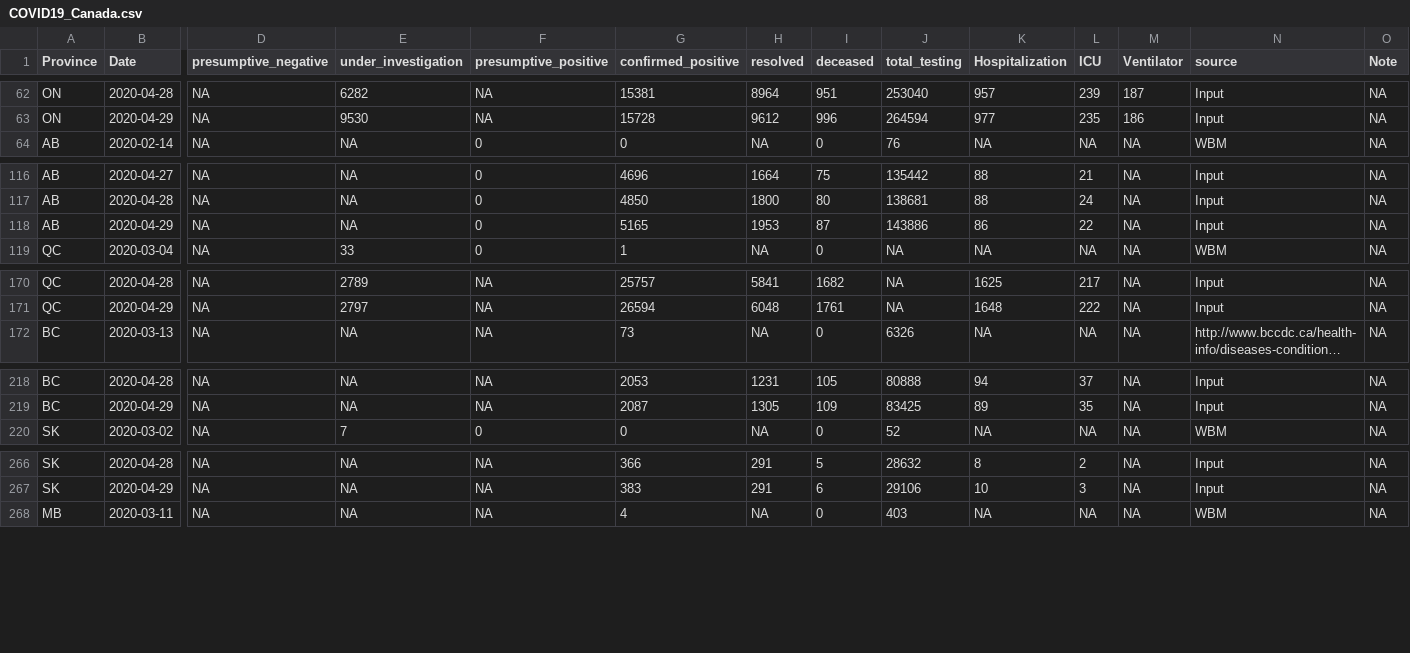
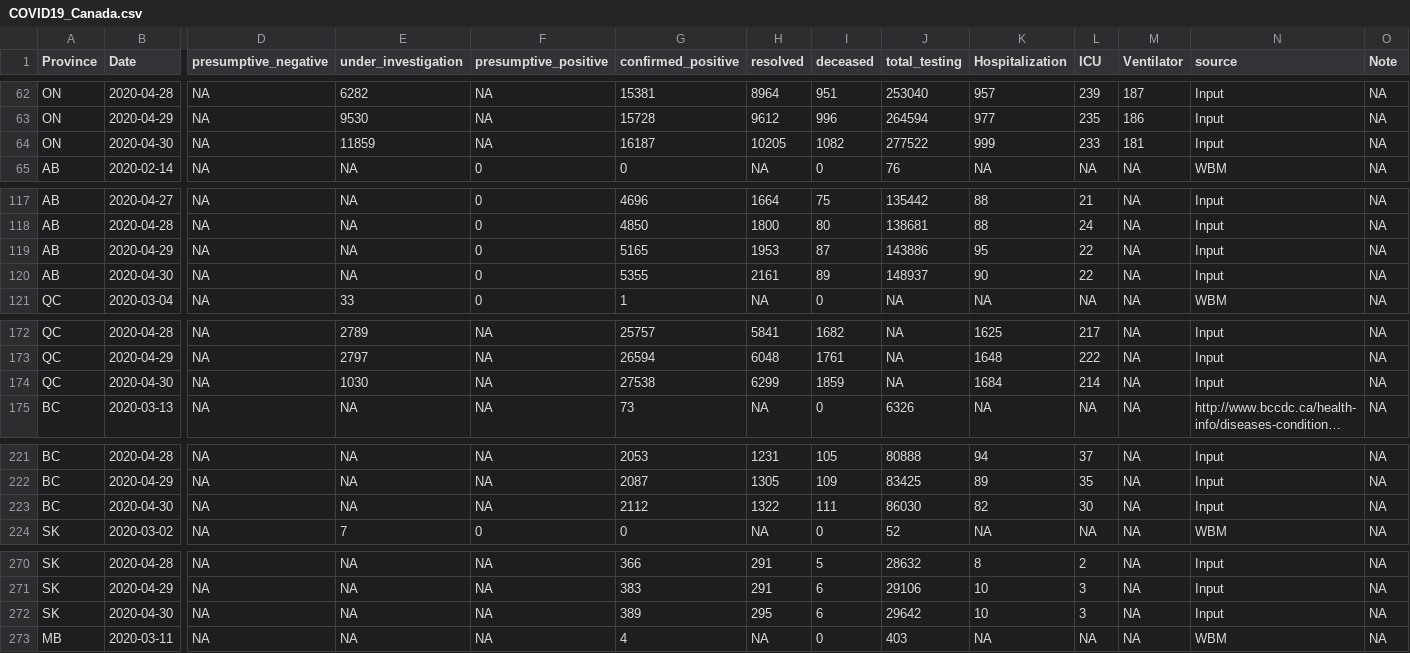
Before and after one commit to wzmli/COVID19-Canada, a CSV file: COVID19_Canada.csv, drawn as a sheet; only a part is shown, gaps mark what is left out; long unchanged cells end in …; addresses are those after the commit; rows hold the shown columns only; the diff covers the shown part only; the diff names each change by its address in the sheet, - before the commit and + after, or states it on an @@ line.

```diff
--- a/COVID19_Canada.csv
+++ b/COVID19_Canada.csv
+row 64: ON | 2020-04-30 | NA | 11859 | NA | 16187 | 10205 | 1082 | 277522 | 999 | 233 | 181 | Input | NA
-K119 (Hospitalization): 86
+K119 (Hospitalization): 95
+row 120: AB | 2020-04-30 | NA | NA | 0 | 5355 | 2161 | 89 | 148937 | 90 | 22 | NA | Input | NA
+row 174: QC | 2020-04-30 | NA | 1030 | NA | 27538 | 6299 | 1859 | NA | 1684 | 214 | NA | Input | NA
+row 223: BC | 2020-04-30 | NA | NA | NA | 2112 | 1322 | 111 | 86030 | 82 | 30 | NA | Input | NA
+row 272: SK | 2020-04-30 | NA | NA | NA | 389 | 295 | 6 | 29642 | 10 | 3 | NA | Input | NA
```
Also changed, not shown: 8 added rows elsewhere in this file, git_push/clean.Rout.csv, 5 other files.
